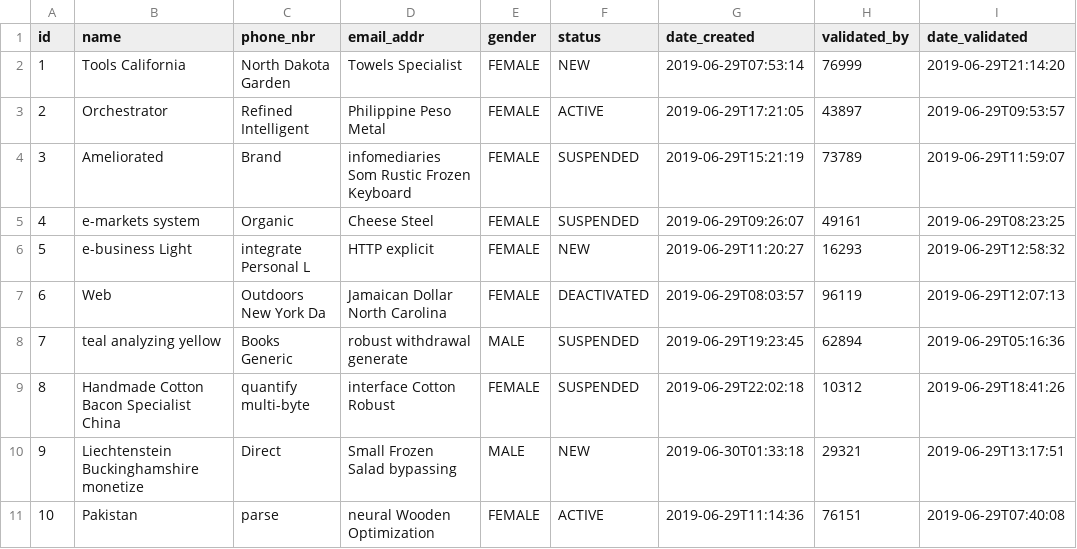
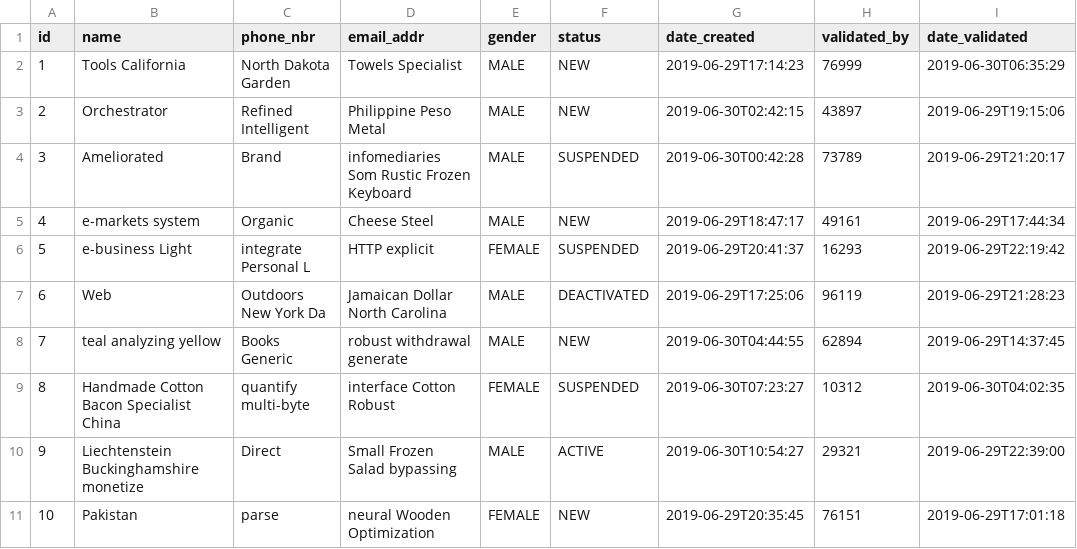
Before and after one commit to mnyonji/masharubu_old, a CSV file: src/main/resources/config/liquibase/data/driver.csv, drawn as a sheet.

```diff
--- a/src/main/resources/config/liquibase/data/driver.csv
+++ b/src/main/resources/config/liquibase/data/driver.csv
@@ -1,11 +1,11 @@
 id;name;phone_nbr;email_addr;gender;status;date_created;validated_by;date_validated
-1;Tools California;North Dakota Garden;Towels Specialist;FEMALE;NEW;2019-06-29T07:53:14;76999;2019-06-29T21:14:20
-2;Orchestrator;Refined Intelligent ;Philippine Peso Metal;FEMALE;ACTIVE;2019-06-29T17:21:05;43897;2019-06-29T09:53:57
-3;Ameliorated;Brand;infomediaries Som Rustic Frozen Keyboard;FEMALE;SUSPENDED;2019-06-29T15:21:19;73789;2019-06-29T11:59:07
-4;e-markets system;Organic;Cheese Steel;FEMALE;SUSPENDED;2019-06-29T09:26:07;49161;2019-06-29T08:23:25
-5;e-business Light;integrate Personal L;HTTP explicit;FEMALE;NEW;2019-06-29T11:20:27;16293;2019-06-29T12:58:32
-6;Web;Outdoors New York Da;Jamaican Dollar North Carolina;FEMALE;DEACTIVATED;2019-06-29T08:03:57;96119;2019-06-29T12:07:13
-7;teal analyzing yellow;Books Generic;robust withdrawal generate;MALE;SUSPENDED;2019-06-29T19:23:45;62894;2019-06-29T05:16:36
-8;Handmade Cotton Bacon Specialist China;quantify multi-byte;interface Cotton Robust;FEMALE;SUSPENDED;2019-06-29T22:02:18;10312;2019-06-29T18:41:26
-9;Liechtenstein Buckinghamshire monetize;Direct;Small Frozen Salad bypassing;MALE;NEW;2019-06-30T01:33:18;29321;2019-06-29T13:17:51
-10;Pakistan;parse;neural Wooden Optimization;FEMALE;ACTIVE;2019-06-29T11:14:36;76151;2019-06-29T07:40:08
+1;Tools California;North Dakota Garden;Towels Specialist;MALE;NEW;2019-06-29T17:14:23;76999;2019-06-30T06:35:29
+2;Orchestrator;Refined Intelligent ;Philippine Peso Metal;MALE;NEW;2019-06-30T02:42:15;43897;2019-06-29T19:15:06
+3;Ameliorated;Brand;infomediaries Som Rustic Frozen Keyboard;MALE;SUSPENDED;2019-06-30T00:42:28;73789;2019-06-29T21:20:17
+4;e-markets system;Organic;Cheese Steel;MALE;NEW;2019-06-29T18:47:17;49161;2019-06-29T17:44:34
+5;e-business Light;integrate Personal L;HTTP explicit;FEMALE;SUSPENDED;2019-06-29T20:41:37;16293;2019-06-29T22:19:42
+6;Web;Outdoors New York Da;Jamaican Dollar North Carolina;MALE;DEACTIVATED;2019-06-29T17:25:06;96119;2019-06-29T21:28:23
+7;teal analyzing yellow;Books Generic;robust withdrawal generate;MALE;NEW;2019-06-30T04:44:55;62894;2019-06-29T14:37:45
+8;Handmade Cotton Bacon Specialist China;quantify multi-byte;interface Cotton Robust;FEMALE;SUSPENDED;2019-06-30T07:23:27;10312;2019-06-30T04:02:35
+9;Liechtenstein Buckinghamshire monetize;Direct;Small Frozen Salad bypassing;MALE;ACTIVE;2019-06-30T10:54:27;29321;2019-06-29T22:39:00
+10;Pakistan;parse;neural Wooden Optimization;FEMALE;NEW;2019-06-29T20:35:45;76151;2019-06-29T17:01:18
```
Also changed, not shown: src/main/resources/config/liquibase/data/sighting.csv, src/main/resources/config/liquibase/data/tour_operator.csv, 25 other files.
